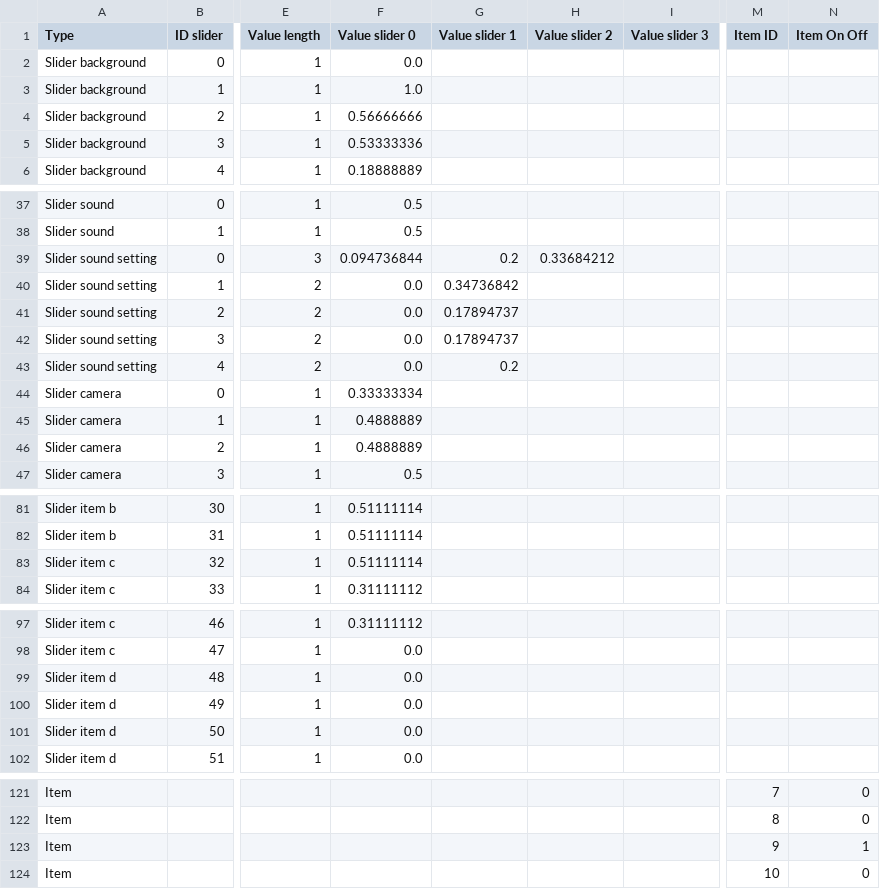
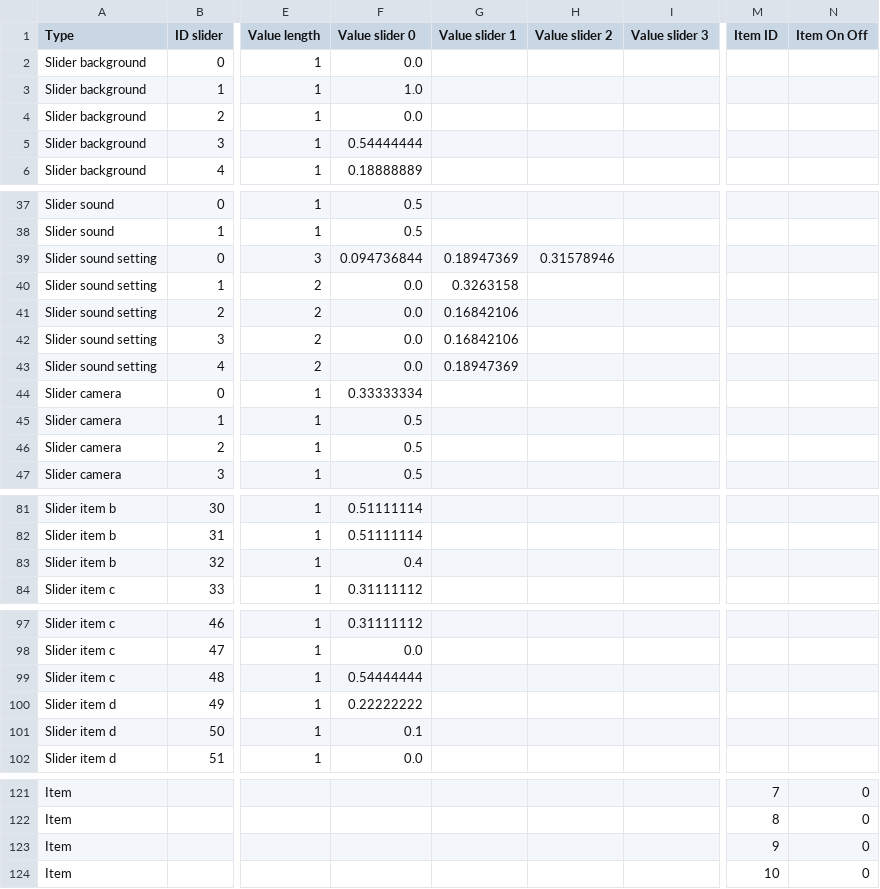
Before and after one commit to knupel/ROMANESCO-Processing, a CSV file: Software_31/sources/preferences/setting/defaultSetting.csv, drawn as a sheet; only a part is shown, gaps mark what is left out; the diff covers the shown part only; the diff names each change by its address in the sheet, - before the commit and + after, or states it on an @@ line.

```diff
--- a/Software_31/sources/preferences/setting/defaultSetting.csv
+++ b/Software_31/sources/preferences/setting/defaultSetting.csv
-F4 (Value slider 0): 0.56666666
+F4 (Value slider 0): 0.0
-F5 (Value slider 0): 0.53333336
+F5 (Value slider 0): 0.54444444
-G39 (Value slider 1): 0.2
+G39 (Value slider 1): 0.18947369
-H39 (Value slider 2): 0.33684212
+H39 (Value slider 2): 0.31578946
-G40 (Value slider 1): 0.34736842
+G40 (Value slider 1): 0.3263158
-G41:G42 (Value slider 1): 0.17894737
+G41:G42 (Value slider 1): 0.16842106
-G43 (Value slider 1): 0.2
+G43 (Value slider 1): 0.18947369
-F45:F46 (Value slider 0): 0.4888889
+F45:F46 (Value slider 0): 0.5
-A83 (Type): Slider item c
+A83 (Type): Slider item b
-F83 (Value slider 0): 0.51111114
+F83 (Value slider 0): 0.4
-A99 (Type): Slider item d
+A99 (Type): Slider item c
-F99 (Value slider 0): 0.0
+F99 (Value slider 0): 0.54444444
-F100 (Value slider 0): 0.0
+F100 (Value slider 0): 0.22222222
-F101 (Value slider 0): 0.0
+F101 (Value slider 0): 0.1
-N123 (Item On Off): 1
+N123 (Item On Off): 0
```
Also changed, not shown: 18 edited cells elsewhere in this file, Software_31/sources/save/last_border_mask.csv, 3 other files.
